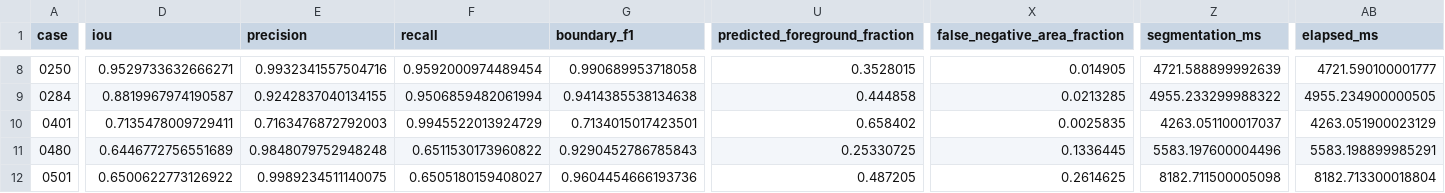
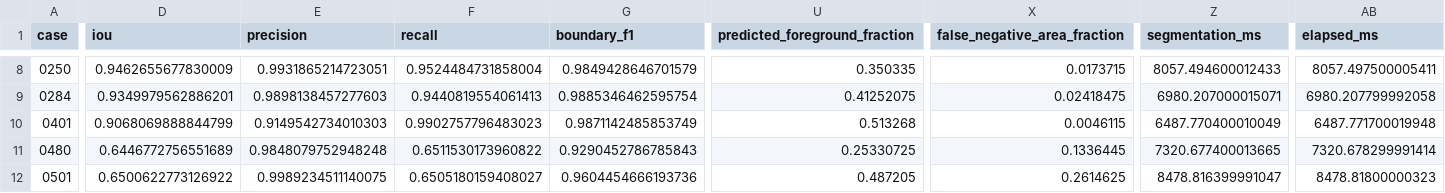
Before and after one commit to shustinski/kraken, a CSV file: plugins/contour/benchmarks/metal_real_after.csv, drawn as a sheet; only a part is shown, gaps mark what is left out; the diff covers the shown part only; the diff names each change by its address in the sheet, - before the commit and + after, or states it on an @@ line.

```diff
--- a/plugins/contour/benchmarks/metal_real_after.csv
+++ b/plugins/contour/benchmarks/metal_real_after.csv
-D8 (iou): 0.9529733632666271
+D8 (iou): 0.9462655677830009
-E8 (precision): 0.9932341557504716
+E8 (precision): 0.9931865214723051
-F8 (recall): 0.9592000974489454
+F8 (recall): 0.9524484731858004
-G8 (boundary_f1): 0.990689953718058
+G8 (boundary_f1): 0.9849428646701579
-U8 (predicted_foreground_fraction): 0.3528015
+U8 (predicted_foreground_fraction): 0.350335
-X8 (false_negative_area_fraction): 0.014905
+X8 (false_negative_area_fraction): 0.0173715
-Z8 (segmentation_ms): 4721.588899992639
+Z8 (segmentation_ms): 8057.494600012433
-AB8 (elapsed_ms): 4721.590100001777
+AB8 (elapsed_ms): 8057.497500005411
-D9 (iou): 0.8819967974190587
+D9 (iou): 0.9349979562886201
-E9 (precision): 0.9242837040134155
+E9 (precision): 0.9898138457277603
-F9 (recall): 0.9506859482061994
+F9 (recall): 0.9440819554061413
-G9 (boundary_f1): 0.9414385538134638
+G9 (boundary_f1): 0.9885346462595754
-U9 (predicted_foreground_fraction): 0.444858
+U9 (predicted_foreground_fraction): 0.41252075
-X9 (false_negative_area_fraction): 0.0213285
+X9 (false_negative_area_fraction): 0.02418475
-Z9 (segmentation_ms): 4955.233299988322
+Z9 (segmentation_ms): 6980.207000015071
-AB9 (elapsed_ms): 4955.234900000505
+AB9 (elapsed_ms): 6980.207799992058
-D10 (iou): 0.7135478009729411
+D10 (iou): 0.9068069888844799
-E10 (precision): 0.7163476872792003
+E10 (precision): 0.9149542734010303
-F10 (recall): 0.9945522013924729
+F10 (recall): 0.9902757796483023
-G10 (boundary_f1): 0.7134015017423501
+G10 (boundary_f1): 0.9871142485853749
-U10 (predicted_foreground_fraction): 0.658402
+U10 (predicted_foreground_fraction): 0.513268
-X10 (false_negative_area_fraction): 0.0025835
+X10 (false_negative_area_fraction): 0.0046115
-Z10 (segmentation_ms): 4263.051100017037
+Z10 (segmentation_ms): 6487.770400010049
-AB10 (elapsed_ms): 4263.051900023129
+AB10 (elapsed_ms): 6487.771700019948
-Z11 (segmentation_ms): 5583.197600004496
+Z11 (segmentation_ms): 7320.677400013665
-AB11 (elapsed_ms): 5583.198899985291
+AB11 (elapsed_ms): 7320.678299991414
-Z12 (segmentation_ms): 8182.711500005098
+Z12 (segmentation_ms): 8478.816399991047
-AB12 (elapsed_ms): 8182.713300018804
+AB12 (elapsed_ms): 8478.81800000323
```
Also changed, not shown: 105 edited cells elsewhere in this file, 16 other files.
